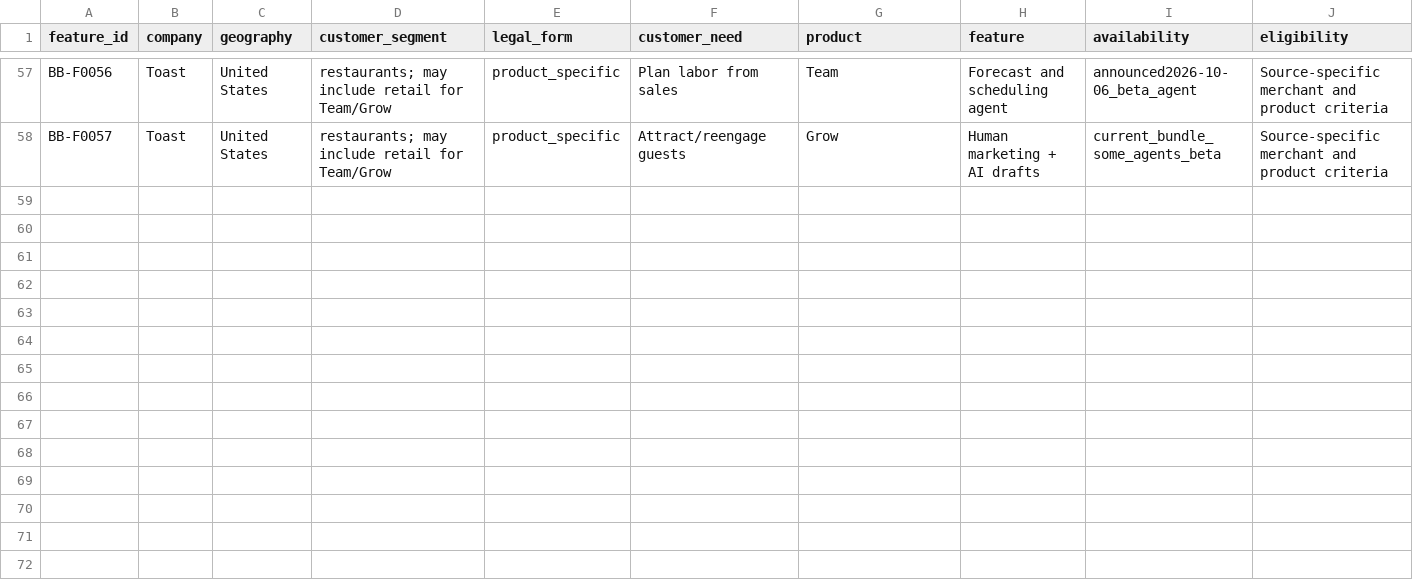
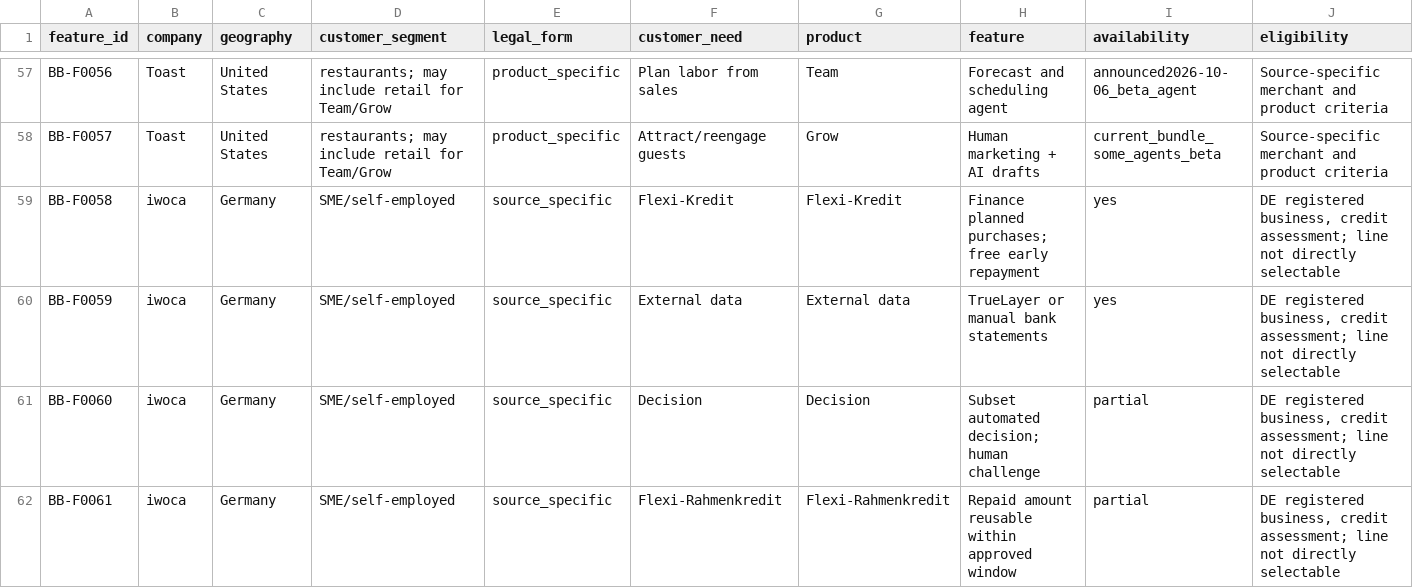
Before and after one commit to vladimirutkin2mn-lgtm/b2b_credit_market_research, a CSV file: data/b2b_banking/features.csv, drawn as a sheet; only a part is shown, gaps mark what is left out; rows hold the shown columns only; the diff covers the shown part only; the diff names each change by its address in the sheet, - before the commit and + after, or states it on an @@ line.

Commit message:
research: complete iwoca Germany public profile with evidence and verified UI

```diff
--- a/data/b2b_banking/features.csv
+++ b/data/b2b_banking/features.csv
+row 59: BB-F0058 | iwoca | Germany | SME/self-employed | source_specific | Flexi-Kredit | Flexi-Kredit | Finance planned purchases; free early repayment | yes | DE registered business, credit assessment; line not directly selectable
+row 60: BB-F0059 | iwoca | Germany | SME/self-employed | source_specific | External data | External data | TrueLayer or manual bank statements | yes | DE registered business, credit assessment; line not directly selectable
+row 61: BB-F0060 | iwoca | Germany | SME/self-employed | source_specific | Decision | Decision | Subset automated decision; human challenge | partial | DE registered business, credit assessment; line not directly selectable
+row 62: BB-F0061 | iwoca | Germany | SME/self-employed | source_specific | Flexi-Rahmenkredit | Flexi-Rahmenkredit | Repaid amount reusable within approved window | partial | DE registered business, credit assessment; line not directly selectable
```
Also changed, not shown: 4 added rows elsewhere in this file, data/b2b_banking/contradictions.csv, data/b2b_banking/player_candidates.csv, 17 other files.
